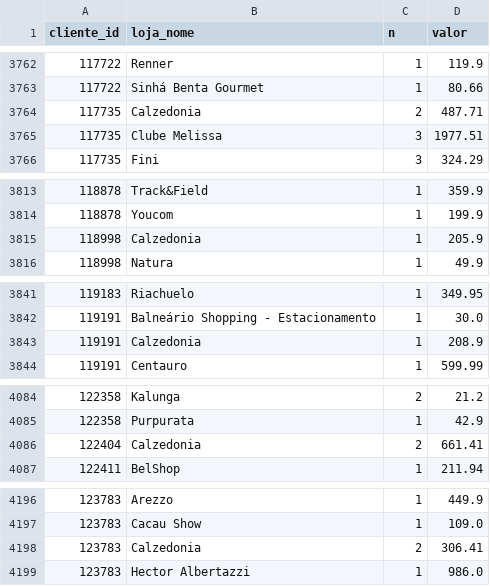
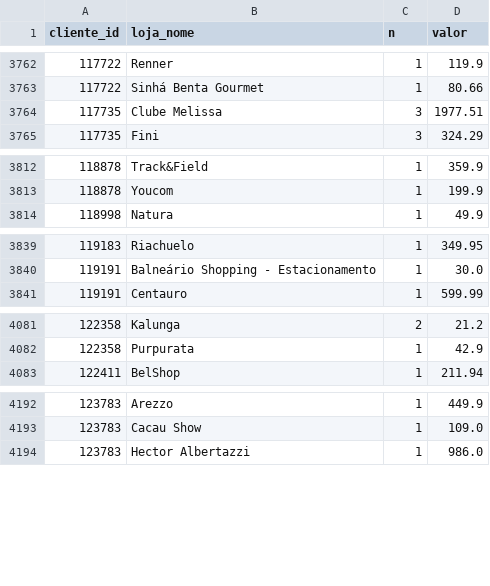
Before and after one commit to grupoalmeidajunior/shopping-relacionamento, a CSV file: Resultados/Por_Mes/2025_04/RFV/cliente_loja.csv, drawn as a sheet; only a part is shown, gaps mark what is left out; the diff covers the shown part only.

```diff
--- a/Resultados/Por_Mes/2025_04/RFV/cliente_loja.csv
+++ b/Resultados/Por_Mes/2025_04/RFV/cliente_loja.csv
@@ -3763,3 +3763,2 @@
 117722,Sinhá Benta Gourmet,1,80.66
-117735,Calzedonia,2,487.71
 117735,Clube Melissa,3,1977.51
@@ -3814,3 +3813,2 @@
 118878,Youcom,1,199.9
-118998,Calzedonia,1,205.9
 118998,Natura,1,49.9
@@ -3842,3 +3840,2 @@
 119191,Balneário Shopping - Estacionamento,1,30.0
-119191,Calzedonia,1,208.9
 119191,Centauro,1,599.99
@@ -4085,3 +4082,2 @@
 122358,Purpurata,1,42.9
-122404,Calzedonia,2,661.41
 122411,BelShop,1,211.94
@@ -4197,3 +4193,2 @@
 123783,Cacau Show,1,109.0
-123783,Calzedonia,2,306.41
 123783,Hector Albertazzi,1,986.0
```
Also changed, not shown: 9 removed rows elsewhere in this file, Resultados/Por_Mes/2025_03/top_consumidores_rfv.csv, Resultados/Por_Mes/2025_07/RFV/cliente_loja.csv, 48 other files.
